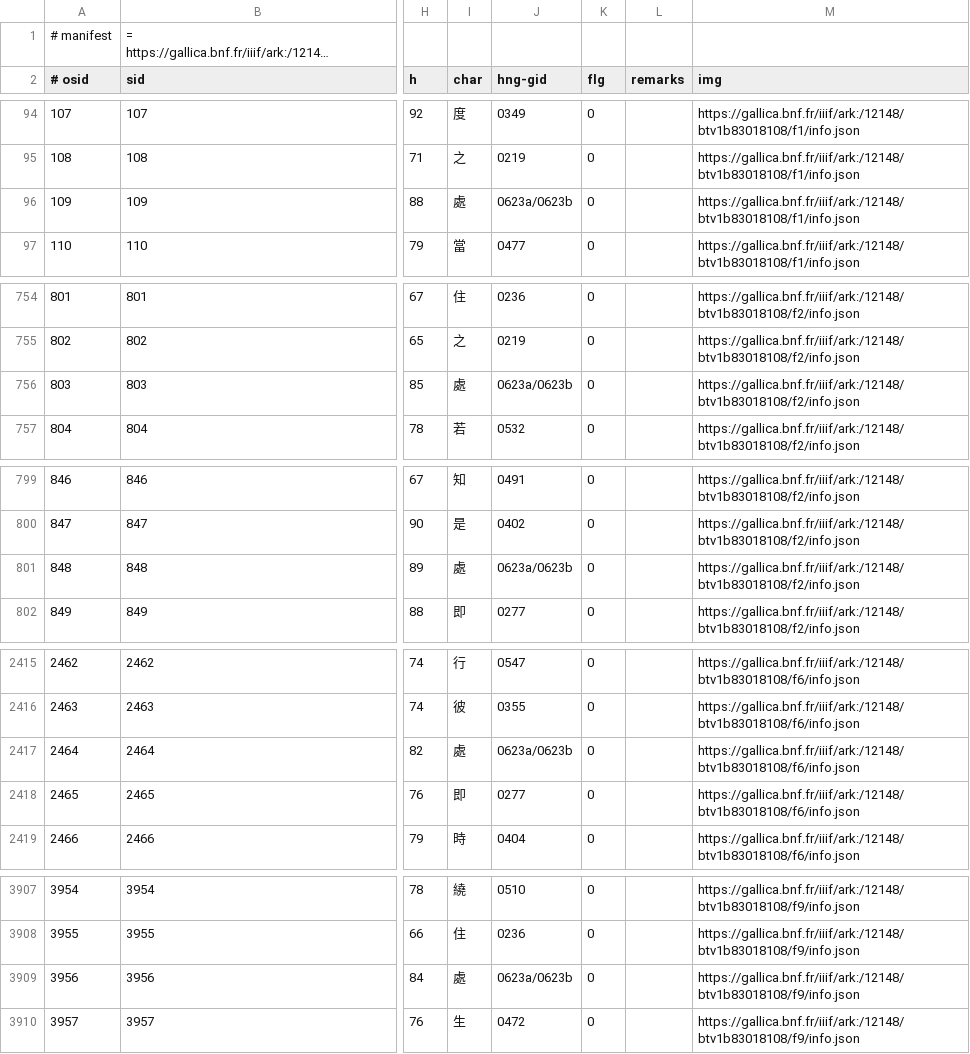
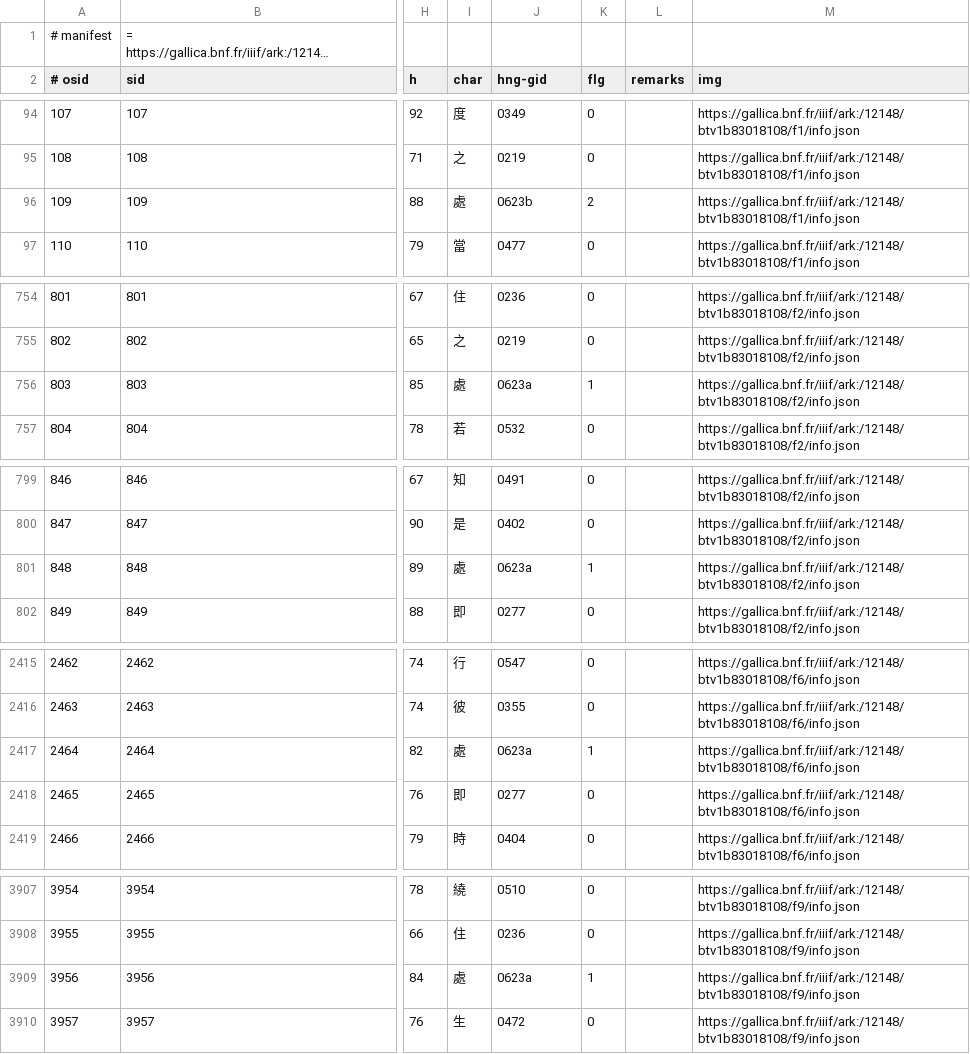
Before and after one commit to chise/hng-kiridashi-data, a TSV file: H12_fhs_P2195.tsv, drawn as a sheet; only a part is shown, gaps mark what is left out; long unchanged cells end in …; the diff names each change by its address in the sheet, - before the commit and + after, or states it on an @@ line.

Commit message:
(10-14; (1971,803)+83+88): Select 0623b. (41-25: (676,1364)+86+85): Select 0623a. (22-19: (350,859)+102+89): Ditto. (6-22: (2342,915)+88+820): Ditto. (11-15: (1765,545)+91+84): Ditto.

```diff
--- a/H12_fhs_P2195.tsv
+++ b/H12_fhs_P2195.tsv
-J96 (hng-gid): 0623a/0623b
+J96 (hng-gid): 0623b
-K96 (flg): 0
+K96 (flg): 2
-J756 (hng-gid): 0623a/0623b
+J756 (hng-gid): 0623a
-K756 (flg): 0
+K756 (flg): 1
-J801 (hng-gid): 0623a/0623b
+J801 (hng-gid): 0623a
-K801 (flg): 0
+K801 (flg): 1
-J2417 (hng-gid): 0623a/0623b
+J2417 (hng-gid): 0623a
-K2417 (flg): 0
+K2417 (flg): 1
-J3909 (hng-gid): 0623a/0623b
+J3909 (hng-gid): 0623a
-K3909 (flg): 0
+K3909 (flg): 1
```
